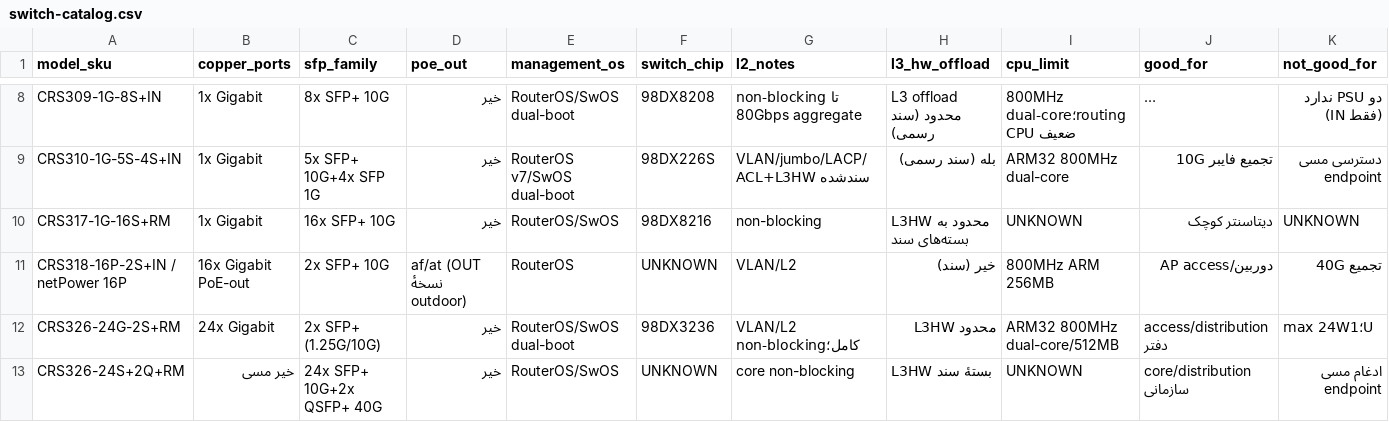
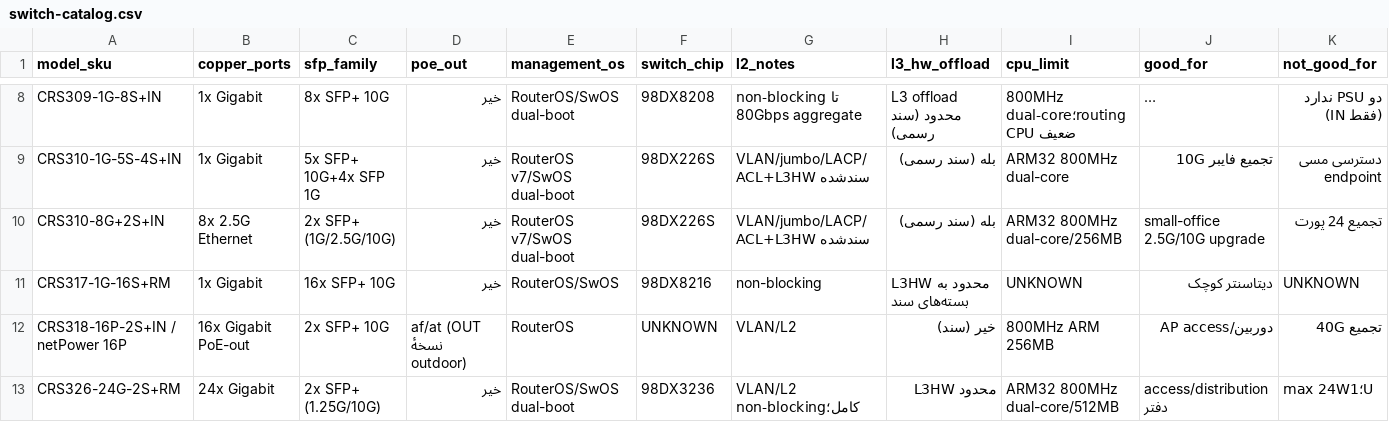
Before and after one commit to DashSaman/TehNet, a CSV file: content/seo-device-guides-20261116/switch-catalog.csv, drawn as a sheet; only a part is shown, gaps mark what is left out; the shorter side is filled out with more unchanged rows; long unchanged cells end in …; rows hold the shown columns only; the diff names each change by its address in the sheet, - before the commit and + after, or states it on an @@ line.

Commit message:
fix(seo-guides): TN-TOPICAL-AUTHORITY-GROWTH — validator rev5 shared-path negatives + c3c omitted-model check; proposals rebuilt as real Gutenberg from after-D1 base
- validate(candidateInputs) shared path: CSV row-level wrong-spec audit AND per-model-segment audit in multiline HTML; SVG inner label vs canonical SKU per file; coverage from real catalogs; refs resolve; dup-id/dangling-anchor; visible-editorial-instruction check
- negatives injected through the SAME validate(): wrong-spec E50UG in multiline HTML, wrong SVG label CRS112, omitted model CRS326 row, missing schematic asset, broken ../ link, duplicate id, dangling anchor — each must fail with the intended reason; GOOD candidate must pass
- two fresh builds from canonical inputs byte-identical (v9); executable command/cwd recorded
- three page proposals rebuilt as REAL gutenberg bodies from after-D1 git base (778ee3f proven PRE-D1 baseline; after-D1 bodies = decision payload files sha-verified); markdown links converted to <a>, {#} literals converted to real heading ids, insert/merge instruction removed from display text; exact unified patches regenerated
- tables: CRS310-8G+2S+IN row restored (98DX226S/8x2.5G/256MB/19); CRS318 exact SKU in article table; CRS326→98DX3236/512MB/09 per official page
- final validation rerun after last edit: TOTAL=18 PASS=18, exit 0; receipt bound to final digests; NOT_RUN: browser/WP/KSES/SC

```diff
--- a/content/seo-device-guides-20261116/switch-catalog.csv
+++ b/content/seo-device-guides-20261116/switch-catalog.csv
+row 10: CRS310-8G+2S+IN | 8x 2.5G Ethernet | 2x SFP+ (1G/2.5G/10G) | خیر | RouterOS v7/SwOS dual-boot | 98DX226S | VLAN/jumbo/LACP/ACL+L3HW سندشده | بله (سند رسمی) | ARM32 800MHz dual-core/256MB | small-office 2.5G/10G upgrade | تجمیع 24 پورت
```
Also changed, not shown: 42 other files.
